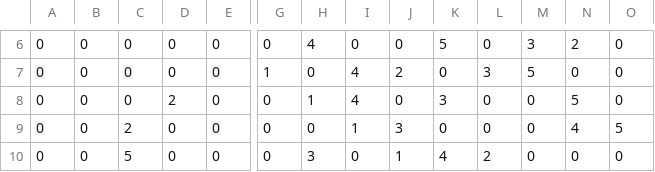
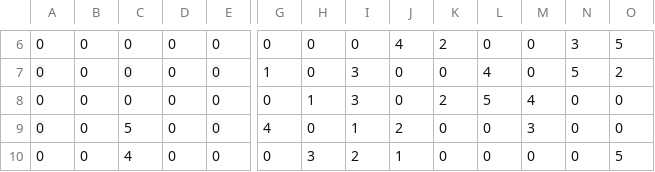
Before and after one commit to hphilamore/jupyter_notebook_python_sketchbook, a CSV file: data/student_preference_matrices/student_preference_matrix_ideal.csv, drawn as a sheet; only a part is shown, gaps mark what is left out; the diff covers the shown part only; the diff names each change by its address in the sheet, - before the commit and + after, or states it on an @@ line.

```diff
--- a/data/student_preference_matrices/student_preference_matrix_ideal.csv
+++ b/data/student_preference_matrices/student_preference_matrix_ideal.csv
-H6: 4
+H6: 0
-J6: 0
+J6: 4
-K6: 5
+K6: 2
-M6: 3
+M6: 0
-N6: 2
+N6: 3
-O6: 0
+O6: 5
-I7:I8: 4
+I7:I8: 3
-J7: 2
+J7: 0
-L7: 3
+L7: 4
-M7: 5
+M7: 0
-N7: 0
+N7: 5
-O7: 0
+O7: 2
-D8: 2
+D8: 0
-K8: 3
+K8: 2
-L8: 0
+L8: 5
-M8: 0
+M8: 4
-N8: 5
+N8: 0
-C9: 2
+C9: 5
-G9: 0
+G9: 4
-J9: 3
+J9: 2
-M9: 0
+M9: 3
-N9: 4
+N9: 0
-O9: 5
+O9: 0
-C10: 5
+C10: 4
-I10: 0
+I10: 2
-K10: 4
+K10: 0
-L10: 2
+L10: 0
-O10: 0
+O10: 5
```
Also changed, not shown: 27 edited cells elsewhere in this file, data/student_preference_matrices/student_preference_matrix_0.csv, 22 other files.
